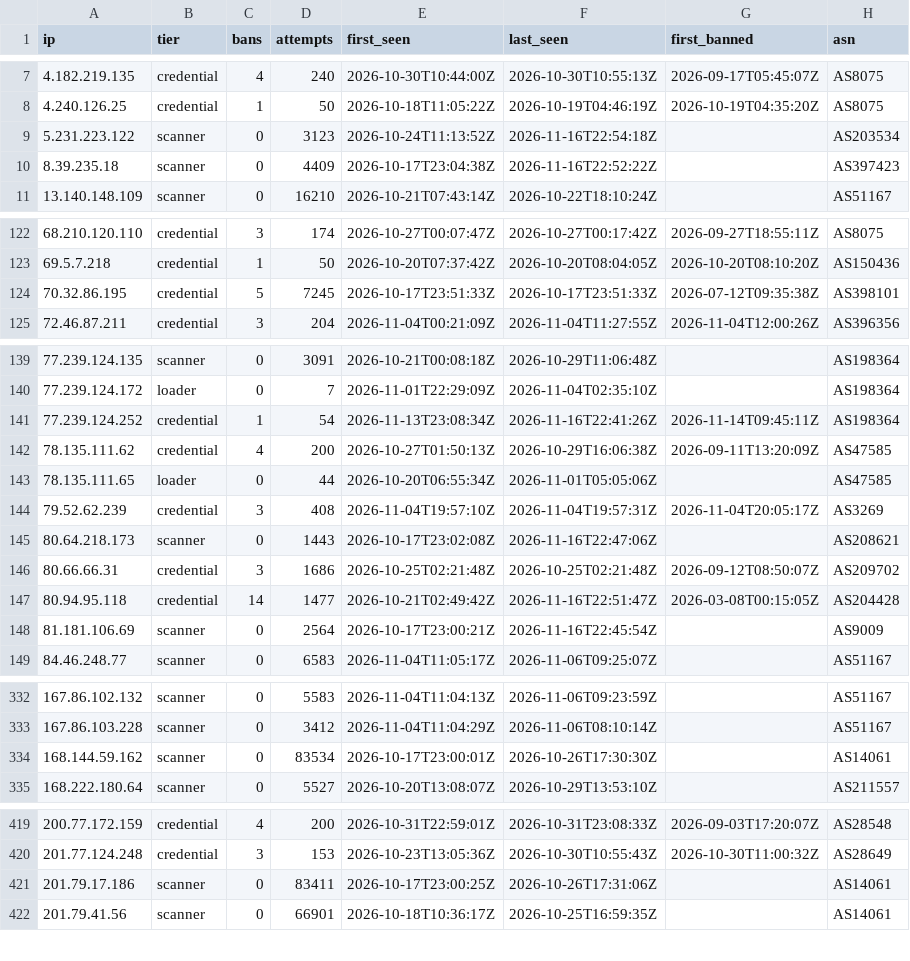
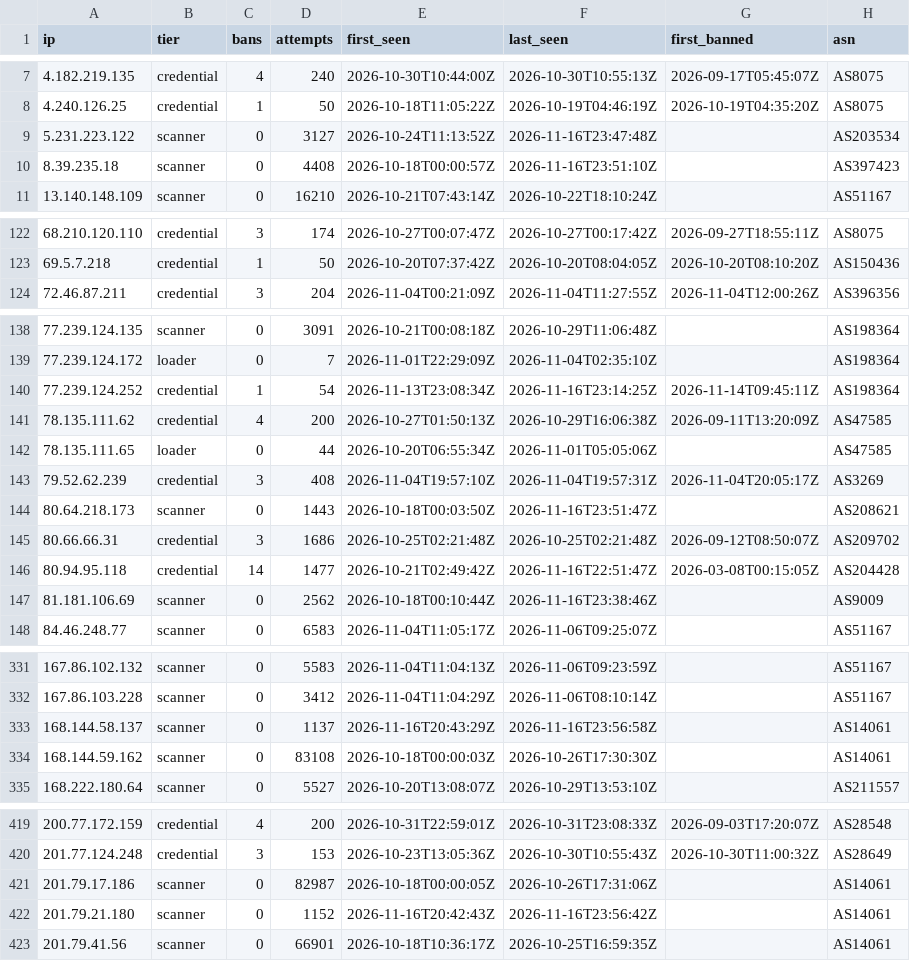
Before and after one commit to jacobyoby/honeypot-blocklist, a CSV file: blocklist.csv, drawn as a sheet; only a part is shown, gaps mark what is left out; the diff covers the shown part only.

```diff
--- a/blocklist.csv
+++ b/blocklist.csv
@@ -8,4 +8,4 @@ ip,tier,bans,attempts,first_seen,last_seen,first_banned,asn
 4.240.126.25,credential,1,50,2026-10-18T11:05:22Z,2026-10-19T04:46:19Z,2026-10-19T04:35:20Z,AS8075
-5.231.223.122,scanner,0,3123,2026-10-24T11:13:52Z,2026-11-16T22:54:18Z,,AS203534
-8.39.235.18,scanner,0,4409,2026-10-17T23:04:38Z,2026-11-16T22:52:22Z,,AS397423
+5.231.223.122,scanner,0,3127,2026-10-24T11:13:52Z,2026-11-16T23:47:48Z,,AS203534
+8.39.235.18,scanner,0,4408,2026-10-18T00:00:57Z,2026-11-16T23:51:10Z,,AS397423
 13.140.148.109,scanner,0,16210,2026-10-21T07:43:14Z,2026-10-22T18:10:24Z,,AS51167
@@ -123,3 +123,2 @@ ip,tier,bans,attempts,first_seen,last_seen,first_banned,asn
 69.5.7.218,credential,1,50,2026-10-20T07:37:42Z,2026-10-20T08:04:05Z,2026-10-20T08:10:20Z,AS150436
-70.32.86.195,credential,5,7245,2026-10-17T23:51:33Z,2026-10-17T23:51:33Z,2026-07-12T09:35:38Z,AS398101
 72.46.87.211,credential,3,204,2026-11-04T00:21:09Z,2026-11-04T11:27:55Z,2026-11-04T12:00:26Z,AS396356
@@ -140,3 +139,3 @@ ip,tier,bans,attempts,first_seen,last_seen,first_banned,asn
 77.239.124.172,loader,0,7,2026-11-01T22:29:09Z,2026-11-04T02:35:10Z,,AS198364
-77.239.124.252,credential,1,54,2026-11-13T23:08:34Z,2026-11-16T22:41:26Z,2026-11-14T09:45:11Z,AS198364
+77.239.124.252,credential,1,54,2026-11-13T23:08:34Z,2026-11-16T23:14:25Z,2026-11-14T09:45:11Z,AS198364
 78.135.111.62,credential,4,200,2026-10-27T01:50:13Z,2026-10-29T16:06:38Z,2026-09-11T13:20:09Z,AS47585
@@ -144,6 +143,6 @@ ip,tier,bans,attempts,first_seen,last_seen,first_banned,asn
 79.52.62.239,credential,3,408,2026-11-04T19:57:10Z,2026-11-04T19:57:31Z,2026-11-04T20:05:17Z,AS3269
-80.64.218.173,scanner,0,1443,2026-10-17T23:02:08Z,2026-11-16T22:47:06Z,,AS208621
+80.64.218.173,scanner,0,1443,2026-10-18T00:03:50Z,2026-11-16T23:51:47Z,,AS208621
 80.66.66.31,credential,3,1686,2026-10-25T02:21:48Z,2026-10-25T02:21:48Z,2026-09-12T08:50:07Z,AS209702
 80.94.95.118,credential,14,1477,2026-10-21T02:49:42Z,2026-11-16T22:51:47Z,2026-03-08T00:15:05Z,AS204428
-81.181.106.69,scanner,0,2564,2026-10-17T23:00:21Z,2026-11-16T22:45:54Z,,AS9009
+81.181.106.69,scanner,0,2562,2026-10-18T00:10:44Z,2026-11-16T23:38:46Z,,AS9009
 84.46.248.77,scanner,0,6583,2026-11-04T11:05:17Z,2026-11-06T09:25:07Z,,AS51167
@@ -333,3 +332,4 @@ ip,tier,bans,attempts,first_seen,last_seen,first_banned,asn
 167.86.103.228,scanner,0,3412,2026-11-04T11:04:29Z,2026-11-06T08:10:14Z,,AS51167
-168.144.59.162,scanner,0,83534,2026-10-17T23:00:01Z,2026-10-26T17:30:30Z,,AS14061
+168.144.58.137,scanner,0,1137,2026-11-16T20:43:29Z,2026-11-16T23:56:58Z,,AS14061
+168.144.59.162,scanner,0,83108,2026-10-18T00:00:03Z,2026-10-26T17:30:30Z,,AS14061
 168.222.180.64,scanner,0,5527,2026-10-20T13:08:07Z,2026-10-29T13:53:10Z,,AS211557
@@ -420,3 +420,4 @@ ip,tier,bans,attempts,first_seen,last_seen,first_banned,asn
 201.77.124.248,credential,3,153,2026-10-23T13:05:36Z,2026-10-30T10:55:43Z,2026-10-30T11:00:32Z,AS28649
-201.79.17.186,scanner,0,83411,2026-10-17T23:00:25Z,2026-10-26T17:31:06Z,,AS14061
+201.79.17.186,scanner,0,82987,2026-10-18T00:00:05Z,2026-10-26T17:31:06Z,,AS14061
+201.79.21.180,scanner,0,1152,2026-11-16T20:42:43Z,2026-11-16T23:56:42Z,,AS14061
 201.79.41.56,scanner,0,66901,2026-10-18T10:36:17Z,2026-10-25T16:59:35Z,,AS14061
```
Also changed, not shown: 102 edited cells elsewhere in this file, blocklist.misp.csv, 3 other files.
